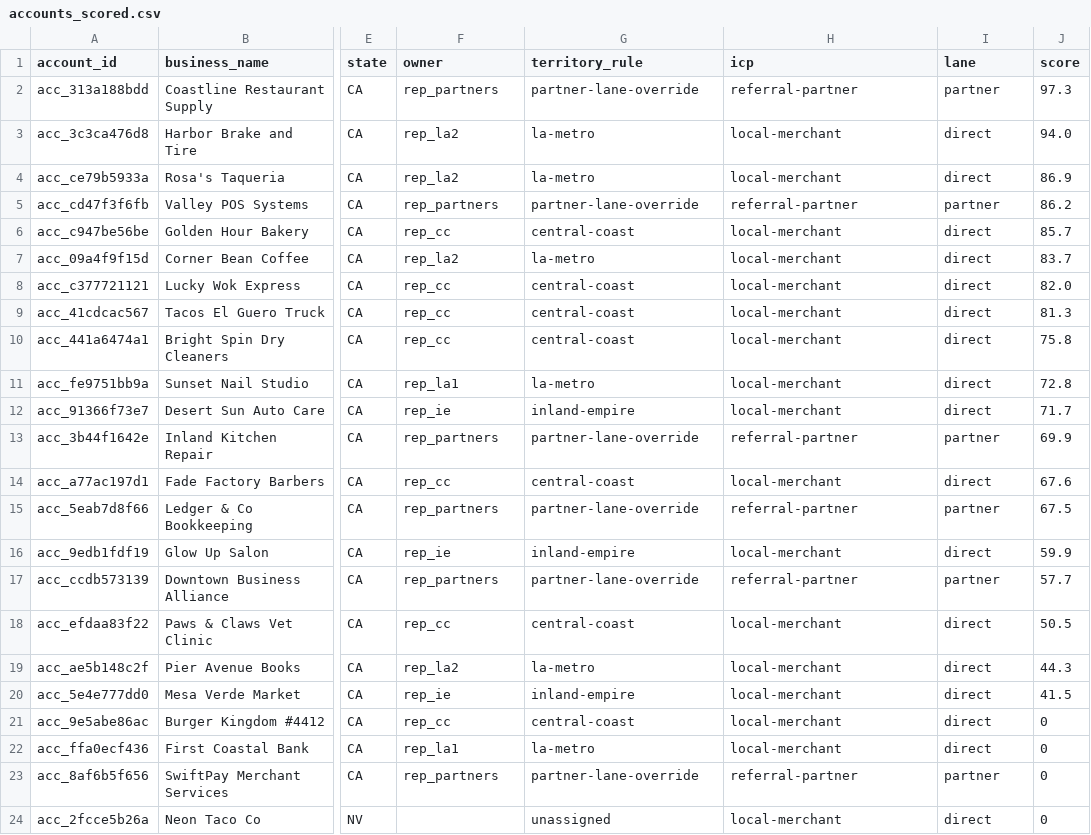
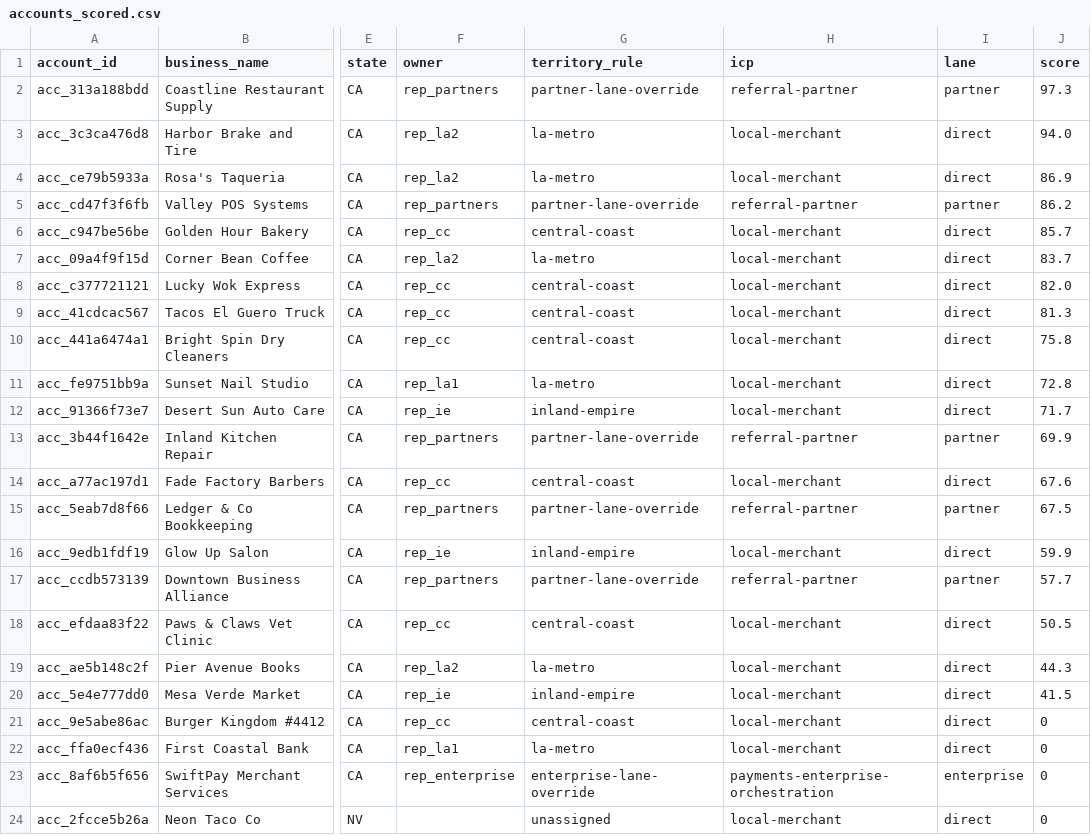
Before and after one commit to layllabs/gtm-engine, a CSV file: examples/output/accounts_scored.csv, drawn as a sheet; only a part is shown, gaps mark what is left out; the diff names each change by its address in the sheet, - before the commit and + after, or states it on an @@ line.

```diff
--- a/examples/output/accounts_scored.csv
+++ b/examples/output/accounts_scored.csv
-F23 (owner): rep_partners
+F23 (owner): rep_enterprise
-G23 (territory_rule): partner-lane-override
+G23 (territory_rule): enterprise-lane-override
-H23 (icp): referral-partner
+H23 (icp): payments-enterprise-orchestration
-I23 (lane): partner
+I23 (lane): enterprise
```
Also changed, not shown: 48 other files.
